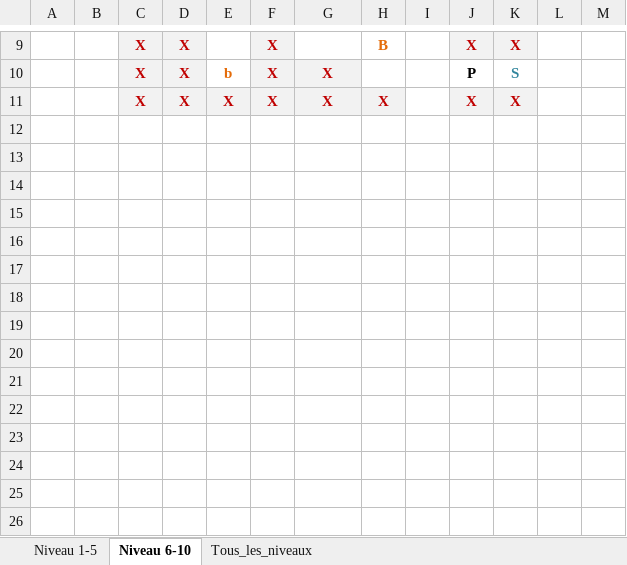
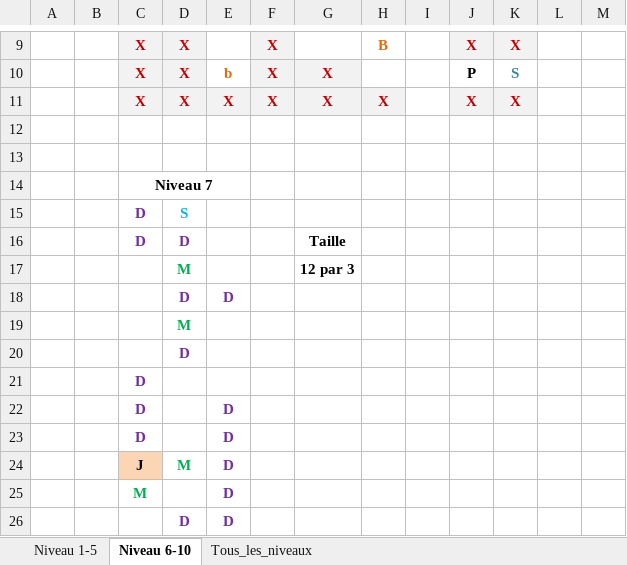
Before and after one commit to jringenbach/FearTheDungeon, an Excel workbook: Niveaux.xlsx, sheet Niveau 6-10, drawn as a sheet; only a part is shown, gaps mark what is left out; values as stored, in another font and other column widths than the file's, no borders; the diff names each change by its address in the sheet, - before the commit and + after, or states it on an @@ line.

Commit message:
Création et implémentation du niveau 7. TO DO : coder le rechargement du niveau lorsque l'on marche sur une case D

```diff
--- a/Niveaux.xlsx (sheet Niveau 6-10)
+++ b/Niveaux.xlsx (sheet Niveau 6-10)
+row 12: (empty)
+row 13: (empty)
+row 14:  |  | Niveau 7
+row 15:  |  | D | S
+row 16:  |  | D | D |  |  | Taille
+row 17:  |  |  | M |  |  | 12 par 3
+row 18:  |  |  | D | D
+row 19:  |  |  | M
+row 20:  |  |  | D
+row 21:  |  | D
+row 22:  |  | D |  | D
+row 23:  |  | D |  | D
+row 24:  |  | J | M | D
+row 25:  |  | M |  | D
+row 26:  |  |  | D | D
```
Also changed, not shown: 10 other files.
